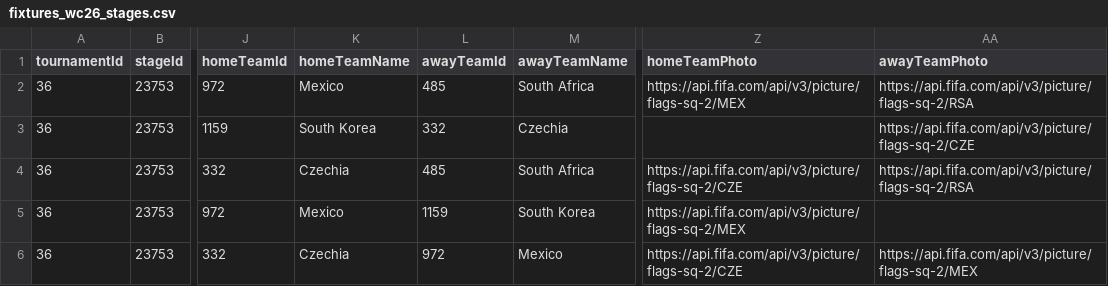
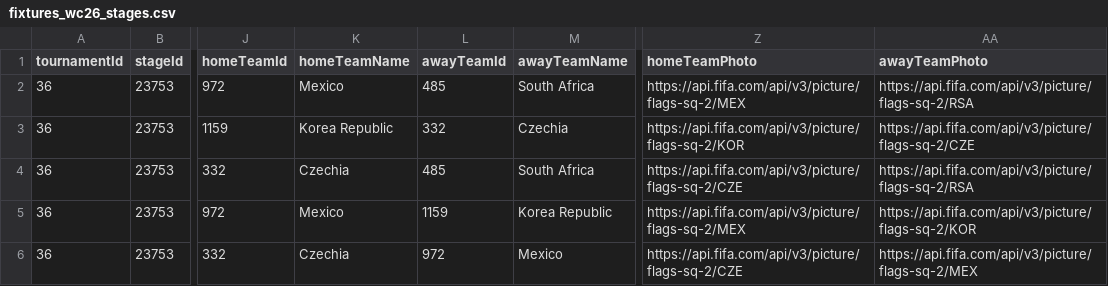
Before and after one commit to CescBlanco/world_cup_26_dashboard, a CSV file: worldcup26/data/fixtures_wc26_stages.csv, drawn as a sheet; only a part is shown, gaps mark what is left out; the diff covers the shown part only; the diff names each change by its address in the sheet, - before the commit and + after, or states it on an @@ line.

Commit message:
fix: changes in results and updated fixtures

```diff
--- a/worldcup26/data/fixtures_wc26_stages.csv
+++ b/worldcup26/data/fixtures_wc26_stages.csv
-K3 (homeTeamName): South Korea
+K3 (homeTeamName): Korea Republic
-Z3 (homeTeamPhoto): (empty)
+Z3 (homeTeamPhoto): https://api.fifa.com/api/v3/picture/flags-sq-2/KOR
-M5 (awayTeamName): South Korea
+M5 (awayTeamName): Korea Republic
-AA5 (awayTeamPhoto): (empty)
+AA5 (awayTeamPhoto): https://api.fifa.com/api/v3/picture/flags-sq-2/KOR
```
Also changed, not shown: 7 edited cells elsewhere in this file, 1 other file.
